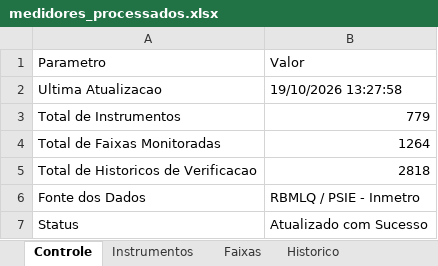
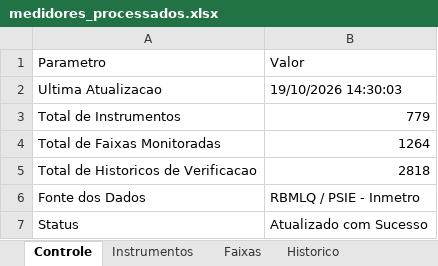
Before and after one commit to leonardoviniciusg/sistema-integrado-gestao-mapeamento-radares, an Excel workbook: data/processed/medidores_processados.xlsx, sheet Controle, drawn as a sheet; values as stored, in another font and other column widths than the file's, no borders; table styles not drawn; the diff names each change by its address in the sheet, - before the commit and + after, or states it on an @@ line.

```diff
--- a/data/processed/medidores_processados.xlsx (sheet Controle)
+++ b/data/processed/medidores_processados.xlsx (sheet Controle)
-B2: 19/10/2026 13:27:58
+B2: 19/10/2026 14:30:03
```
Also changed, not shown: sheet Instrumentos, 3 other files.
